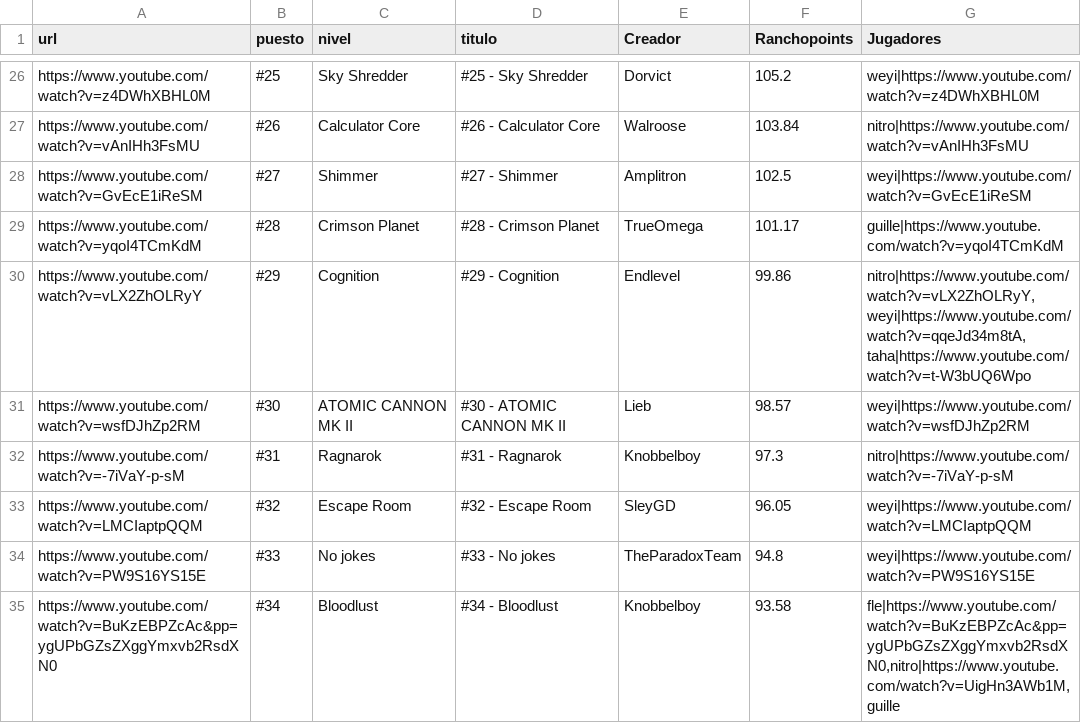
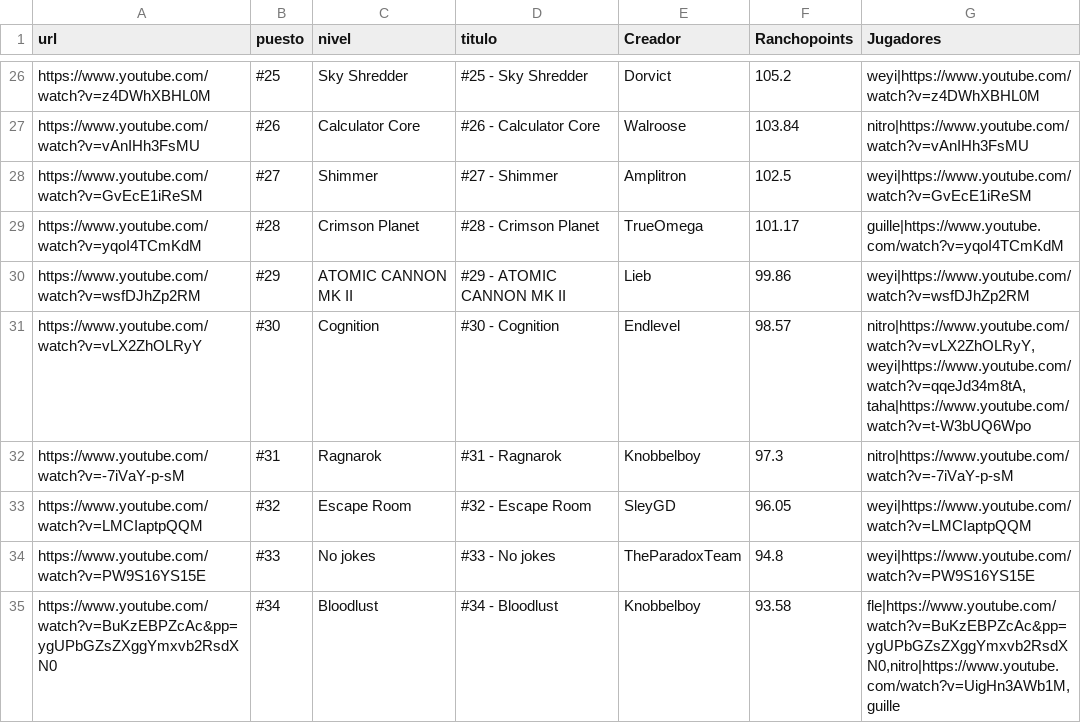
Before and after one commit to Albertorubiogarcia/rancholist, a CSV file: niveles.csv, drawn as a sheet; only a part is shown, gaps mark what is left out.

Commit message:
Update niveles.csv

```diff
--- a/niveles.csv
+++ b/niveles.csv
@@ -29,4 +29,4 @@ https://www.youtube.com/watch?v=GvEcE1iReSM;#27;Shimmer;#27 - Shimmer;Amplitron;
 https://www.youtube.com/watch?v=yqoI4TCmKdM;#28;Crimson Planet;#28 - Crimson Planet;TrueOmega;101.17;guille|https://www.youtube.com/watch?v=yqoI4TCmKdM
-https://www.youtube.com/watch?v=vLX2ZhOLRyY;#29;Cognition;#29 - Cognition;Endlevel;99.86;nitro|https://www.youtube.com/watch?v=vLX2ZhOLRyY,weyi|https://www.youtube.com/watch?v=qqeJd34m8tA,taha|https://www.youtube.com/watch?v=t-W3bUQ6Wpo
-https://www.youtube.com/watch?v=wsfDJhZp2RM;#30;ATOMIC CANNON MK II;#30 - ATOMIC CANNON MK II;Lieb;98.57;weyi|https://www.youtube.com/watch?v=wsfDJhZp2RM
+https://www.youtube.com/watch?v=wsfDJhZp2RM;#29;ATOMIC CANNON MK II;#29 - ATOMIC CANNON MK II;Lieb;99.86;weyi|https://www.youtube.com/watch?v=wsfDJhZp2RM
+https://www.youtube.com/watch?v=vLX2ZhOLRyY;#30;Cognition;#30 - Cognition;Endlevel;98.57;nitro|https://www.youtube.com/watch?v=vLX2ZhOLRyY,weyi|https://www.youtube.com/watch?v=qqeJd34m8tA,taha|https://www.youtube.com/watch?v=t-W3bUQ6Wpo
 https://www.youtube.com/watch?v=-7iVaY-p-sM;#31;Ragnarok;#31 - Ragnarok;Knobbelboy;97.3;nitro|https://www.youtube.com/watch?v=-7iVaY-p-sM
```
